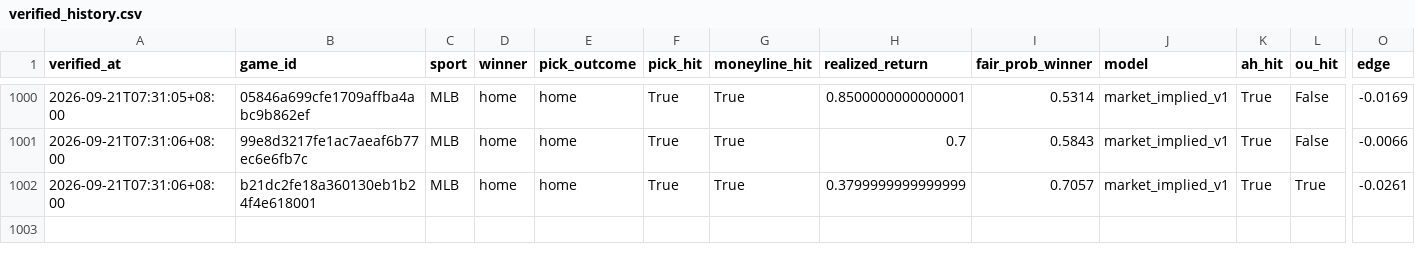
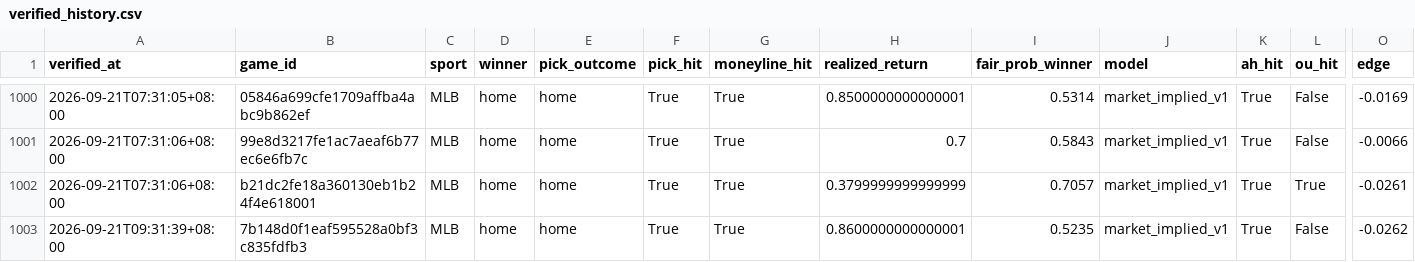
Before and after one commit to Chun427/sports-prediction-bot, a CSV file: verified_history.csv, drawn as a sheet; only a part is shown, gaps mark what is left out; rows hold the shown columns only; the diff names each change by its address in the sheet, - before the commit and + after, or states it on an @@ line.

```diff
--- a/verified_history.csv
+++ b/verified_history.csv
+row 1003: 2026-09-21T09:31:39+08:00 | 7b148d0f1eaf595528a0bf3c835fdfb3 | MLB | home | home | True | True | 0.8600000000000001 | 0.5235 | market_implied_v1 | True | False | -0.0262
```
Also changed, not shown: 4 other files.
